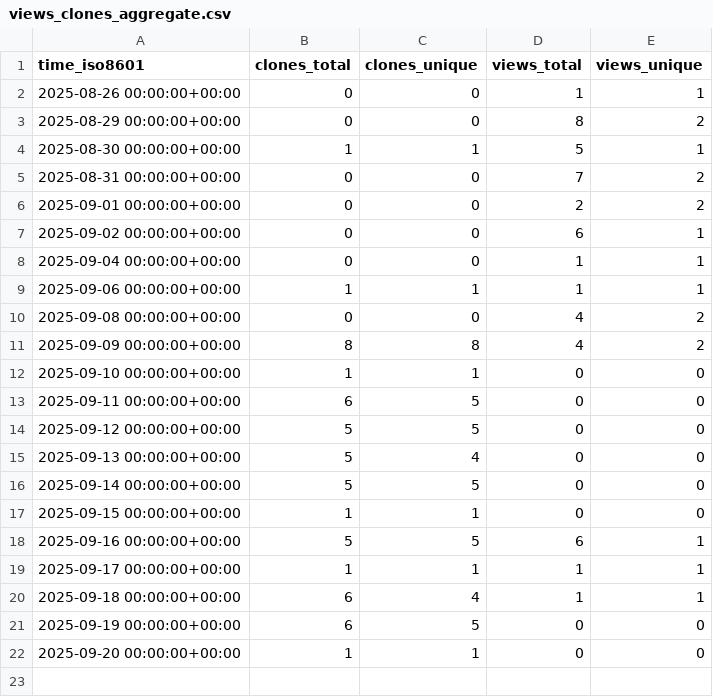
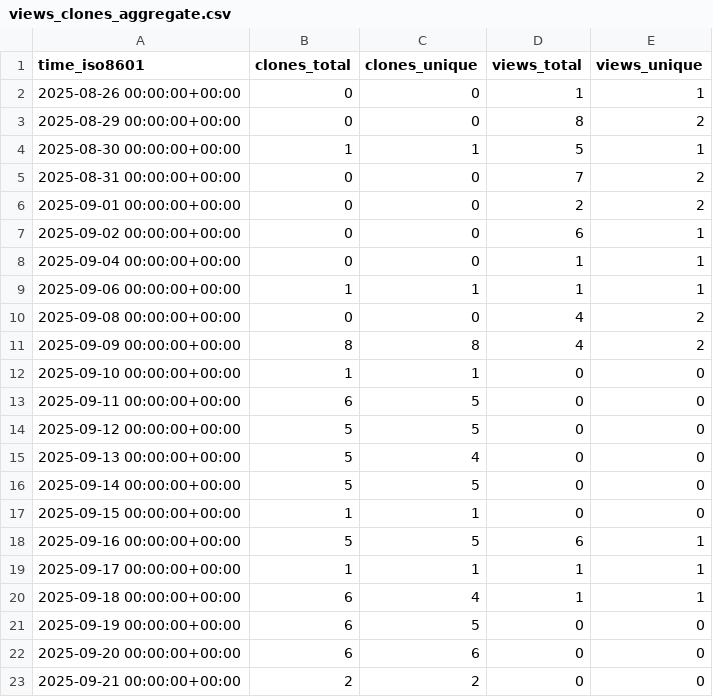
Before and after one commit to edanya-uma/Landslide-HySEA, a CSV file: edanya-uma/Landslide-HySEA/ghrs-data/views_clones_aggregate.csv, drawn as a sheet.

```diff
--- a/edanya-uma/Landslide-HySEA/ghrs-data/views_clones_aggregate.csv
+++ b/edanya-uma/Landslide-HySEA/ghrs-data/views_clones_aggregate.csv
@@ -21,2 +21,3 @@ time_iso8601,clones_total,clones_unique,views_total,views_unique
 2025-09-19 00:00:00+00:00,6,5,0,0
-2025-09-20 00:00:00+00:00,1,1,0,0
+2025-09-20 00:00:00+00:00,6,6,0,0
+2025-09-21 00:00:00+00:00,2,2,0,0
```
Also changed, not shown: 1 other file.
